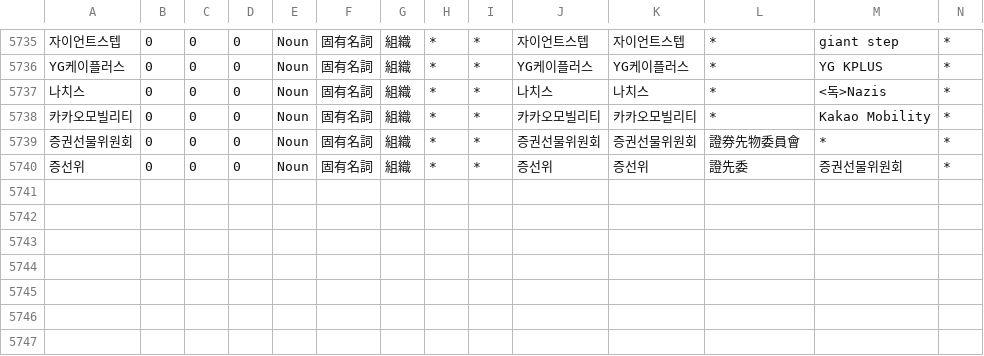
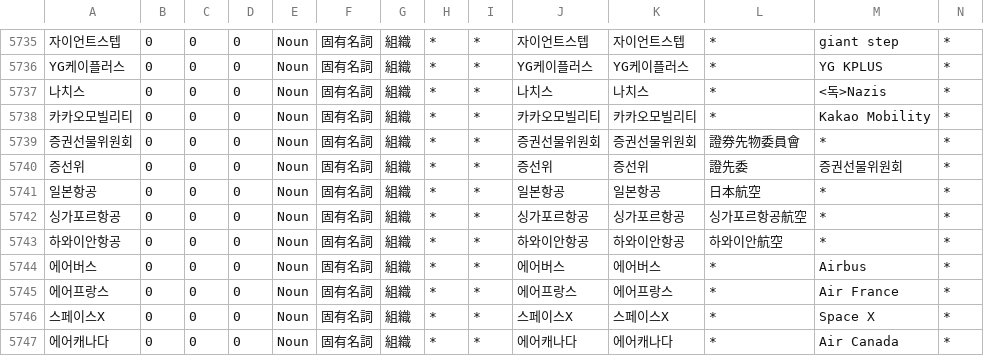
Before and after one commit to okikirmui/handic, a CSV file: seed/Noun.supplement.org.csv, drawn as a sheet; only a part is shown, gaps mark what is left out; rows hold the shown columns only; the diff names each change by its address in the sheet, - before the commit and + after, or states it on an @@ line.

```diff
--- a/seed/Noun.supplement.org.csv
+++ b/seed/Noun.supplement.org.csv
+row 5741: 일본항공 | 0 | 0 | 0 | Noun | 固有名詞 | 組織 | * | * | 일본항공 | 일본항공 | 日本航空 | * | *
+row 5742: 싱가포르항공 | 0 | 0 | 0 | Noun | 固有名詞 | 組織 | * | * | 싱가포르항공 | 싱가포르항공 | 싱가포르항공航空 | * | *
+row 5743: 하와이안항공 | 0 | 0 | 0 | Noun | 固有名詞 | 組織 | * | * | 하와이안항공 | 하와이안항공 | 하와이안航空 | * | *
+row 5744: 에어버스 | 0 | 0 | 0 | Noun | 固有名詞 | 組織 | * | * | 에어버스 | 에어버스 | * | Airbus | *
+row 5745: 에어프랑스 | 0 | 0 | 0 | Noun | 固有名詞 | 組織 | * | * | 에어프랑스 | 에어프랑스 | * | Air France | *
+row 5746: 스페이스X | 0 | 0 | 0 | Noun | 固有名詞 | 組織 | * | * | 스페이스X | 스페이스X | * | Space X | *
+row 5747: 에어캐나다 | 0 | 0 | 0 | Noun | 固有名詞 | 組織 | * | * | 에어캐나다 | 에어캐나다 | * | Air Canada | *
```
Also changed, not shown: seed/Adverb.csv, seed/Noun.A.csv, 4 other files.
